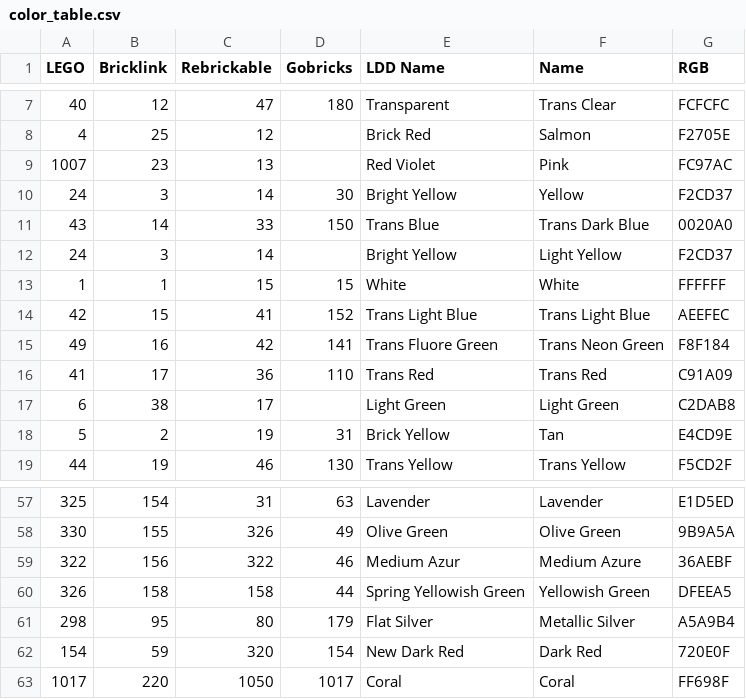
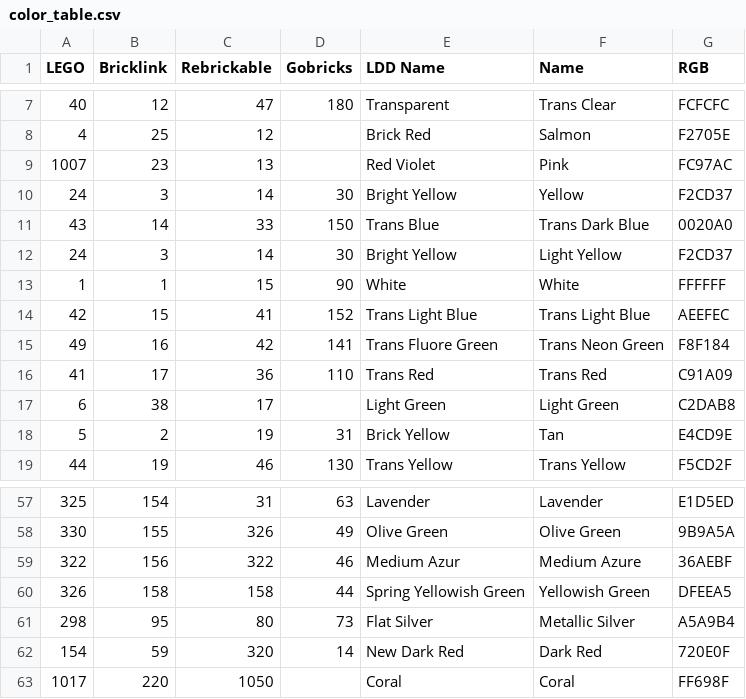
Before and after one commit to ObiJanKenobi/brick-lib, a CSV file: assets/color_table.csv, drawn as a sheet; only a part is shown, gaps mark what is left out; the diff covers the shown part only.

```diff
--- a/assets/color_table.csv
+++ b/assets/color_table.csv
@@ -11,4 +11,4 @@ LEGO,Bricklink,Rebrickable,Gobricks,LDD Name,Name,RGB
 43,14,33,150,Trans Blue,Trans Dark Blue,0020A0
-24,3,14,,Bright Yellow,Light Yellow,F2CD37
-1,1,15,15,White,White,FFFFFF
+24,3,14,30,Bright Yellow,Light Yellow,F2CD37
+1,1,15,90,White,White,FFFFFF
 42,15,41,152,Trans Light Blue,Trans Light Blue,AEEFEC
@@ -60,4 +60,4 @@ LEGO,Bricklink,Rebrickable,Gobricks,LDD Name,Name,RGB
 326,158,158,44,Spring Yellowish Green,Yellowish Green,DFEEA5
-298,95,80,179,Flat Silver,Metallic Silver,A5A9B4
-154,59,320,154,New Dark Red,Dark Red,720E0F
-1017,220,1050,1017,Coral,Coral,FF698F
+298,95,80,73,Flat Silver,Metallic Silver,A5A9B4
+154,59,320,14,New Dark Red,Dark Red,720E0F
+1017,220,1050,,Coral,Coral,FF698F
```
Also changed, not shown: 12 edited cells elsewhere in this file.
